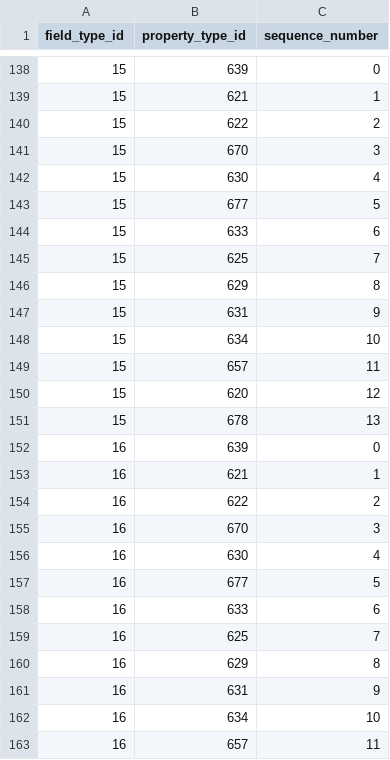
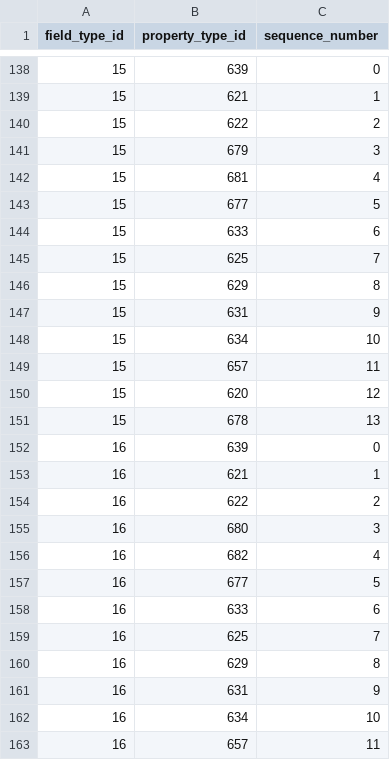
Before and after one commit to viz-centric/flair-bi, a CSV file: src/main/resources/config/liquibase/seed/field_types_property_types.csv, drawn as a sheet; only a part is shown, gaps mark what is left out.

```diff
--- a/src/main/resources/config/liquibase/seed/field_types_property_types.csv
+++ b/src/main/resources/config/liquibase/seed/field_types_property_types.csv
@@ -140,4 +140,4 @@ field_type_id|property_type_id|sequence_number
 15|622|2
-15|670|3
-15|630|4
+15|679|3
+15|681|4
 15|677|5
@@ -154,4 +154,4 @@ field_type_id|property_type_id|sequence_number
 16|622|2
-16|670|3
-16|630|4
+16|680|3
+16|682|4
 16|677|5
```
Also changed, not shown: src/main/resources/config/liquibase/seed/propertytype.csv, src/main/resources/config/liquibase/seed/values.csv, 1 other file.
